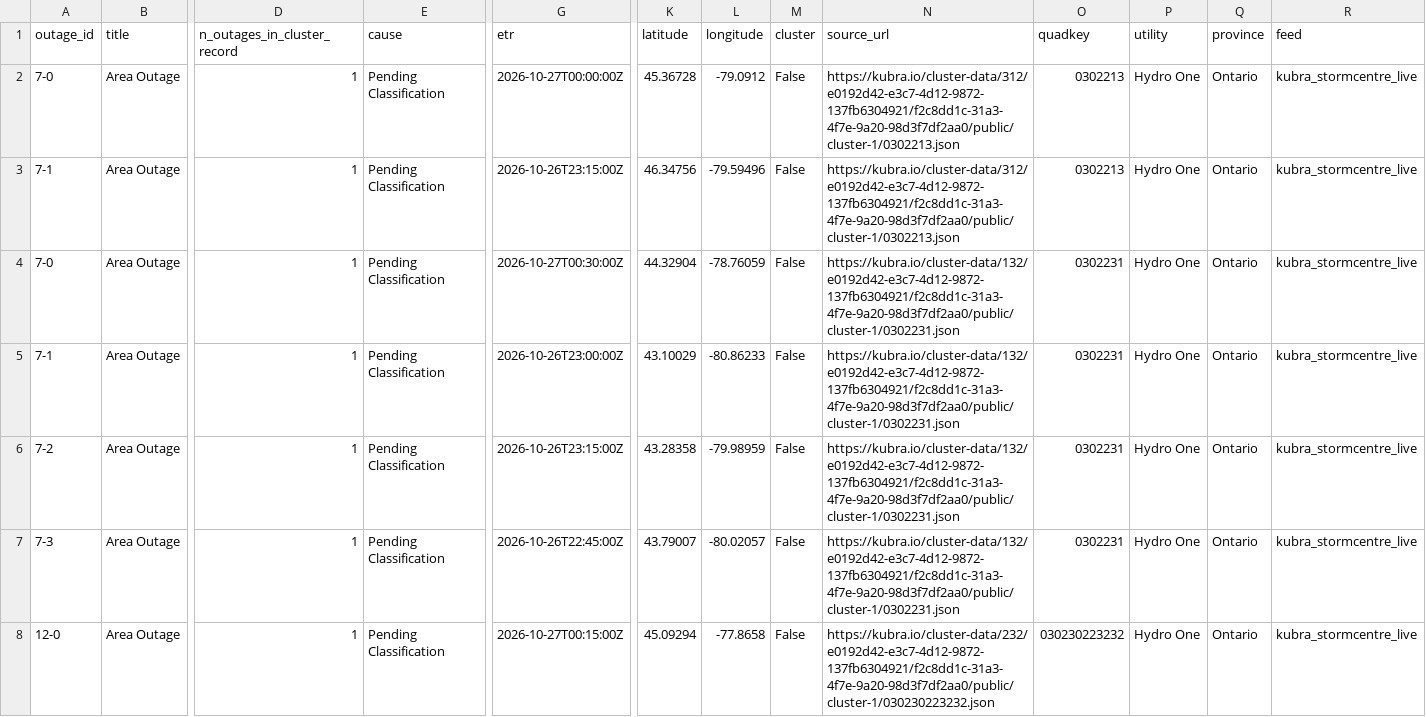
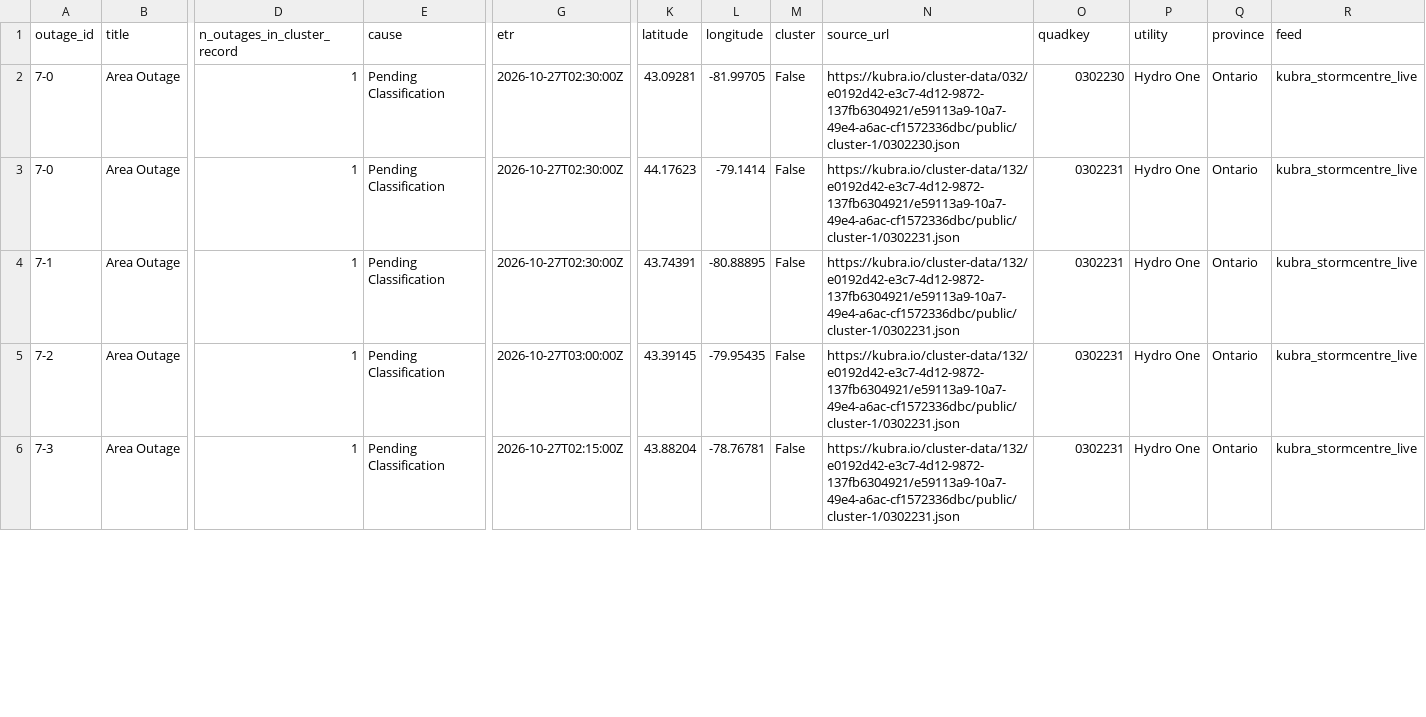
Before and after one commit to Nyu13/bc-hydro-vegetation-risk-demo-public, a CSV file: data/archives/hydro_one_outages/latest/outages.csv, drawn as a sheet; only a part is shown, gaps mark what is left out; removed rows and columns are numbered as before the commit, all else as after; rows hold the shown columns only; the diff covers the shown part only; the diff names each change by its address in the sheet, - before the commit and + after, or states it on an @@ line.

```diff
--- a/data/archives/hydro_one_outages/latest/outages.csv
+++ b/data/archives/hydro_one_outages/latest/outages.csv
-G2 (etr): 2026-10-27T00:00:00Z
+G2 (etr): 2026-10-27T02:30:00Z
-K2 (latitude): 45.36728
+K2 (latitude): 43.09281
-L2 (longitude): -79.0912
+L2 (longitude): -81.99705
-N2 (source_url): https://kubra.io/cluster-data/312/e0192d42-e3c7-4d12-9872-137fb6304921/f2c8dd1c-31a3-4f7e-9a20-98d3f7df2aa0/public/cluster-1/0302213.json
+N2 (source_url): https://kubra.io/cluster-data/032/e0192d42-e3c7-4d12-9872-137fb6304921/e59113a9-10a7-49e4-a6ac-cf1572336dbc/public/cluster-1/0302230.json
-O2 (quadkey): 0302213
+O2 (quadkey): 0302230
-row 3: 7-1 | Area Outage | 1 | Pending Classification | 2026-10-26T23:15:00Z | 46.34756 | -79.59496 | False | https://kubra.io/cluster-data/312/e0192d42-e3c7-4d12-9872-137fb6304921/f2c8dd1c-31a3-4f7e-9a20-98d3f7df2aa0/public/cluster-1/0302213.json | 0302213 | Hydro One | Ontario | kubra_stormcentre_live
-G3 (etr): 2026-10-27T00:30:00Z
+G3 (etr): 2026-10-27T02:30:00Z
-K3 (latitude): 44.32904
+K3 (latitude): 44.17623
-L3 (longitude): -78.76059
+L3 (longitude): -79.1414
-N3:N6 (source_url): https://kubra.io/cluster-data/132/e0192d42-e3c7-4d12-9872-137fb6304921/f2c8dd1c-31a3-4f7e-9a20-98d3f7df2aa0/public/cluster-1/0302231.json
+N3:N6 (source_url): https://kubra.io/cluster-data/132/e0192d42-e3c7-4d12-9872-137fb6304921/e59113a9-10a7-49e4-a6ac-cf1572336dbc/public/cluster-1/0302231.json
-G4 (etr): 2026-10-26T23:00:00Z
+G4 (etr): 2026-10-27T02:30:00Z
-K4 (latitude): 43.10029
+K4 (latitude): 43.74391
-L4 (longitude): -80.86233
+L4 (longitude): -80.88895
-G5 (etr): 2026-10-26T23:15:00Z
+G5 (etr): 2026-10-27T03:00:00Z
-K5 (latitude): 43.28358
+K5 (latitude): 43.39145
-L5 (longitude): -79.98959
+L5 (longitude): -79.95435
-G6 (etr): 2026-10-26T22:45:00Z
+G6 (etr): 2026-10-27T02:15:00Z
-K6 (latitude): 43.79007
+K6 (latitude): 43.88204
-L6 (longitude): -80.02057
+L6 (longitude): -78.76781
-row 8: 12-0 | Area Outage | 1 | Pending Classification | 2026-10-27T00:15:00Z | 45.09294 | -77.8658 | False | https://kubra.io/cluster-data/232/e0192d42-e3c7-4d12-9872-137fb6304921/f2c8dd1c-31a3-4f7e-9a20-98d3f7df2aa0/public/cluster-1/030230223232.json | 030230223232 | Hydro One | Ontario | kubra_stormcentre_live
```
Also changed, not shown: 4 removed rows and 8 edited cells elsewhere in this file, data/archives/hydro_one_outages/archive_index.csv, data/archives/hydro_one_outages/outages.csv, 7 other files.
